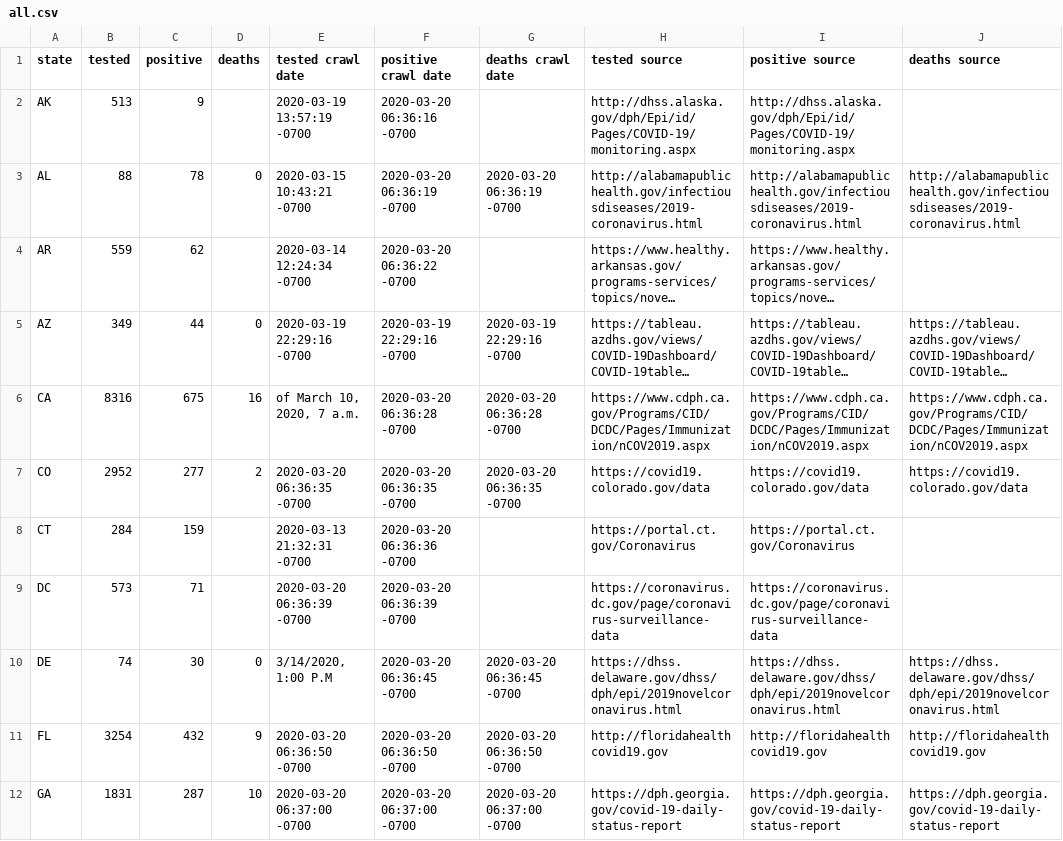
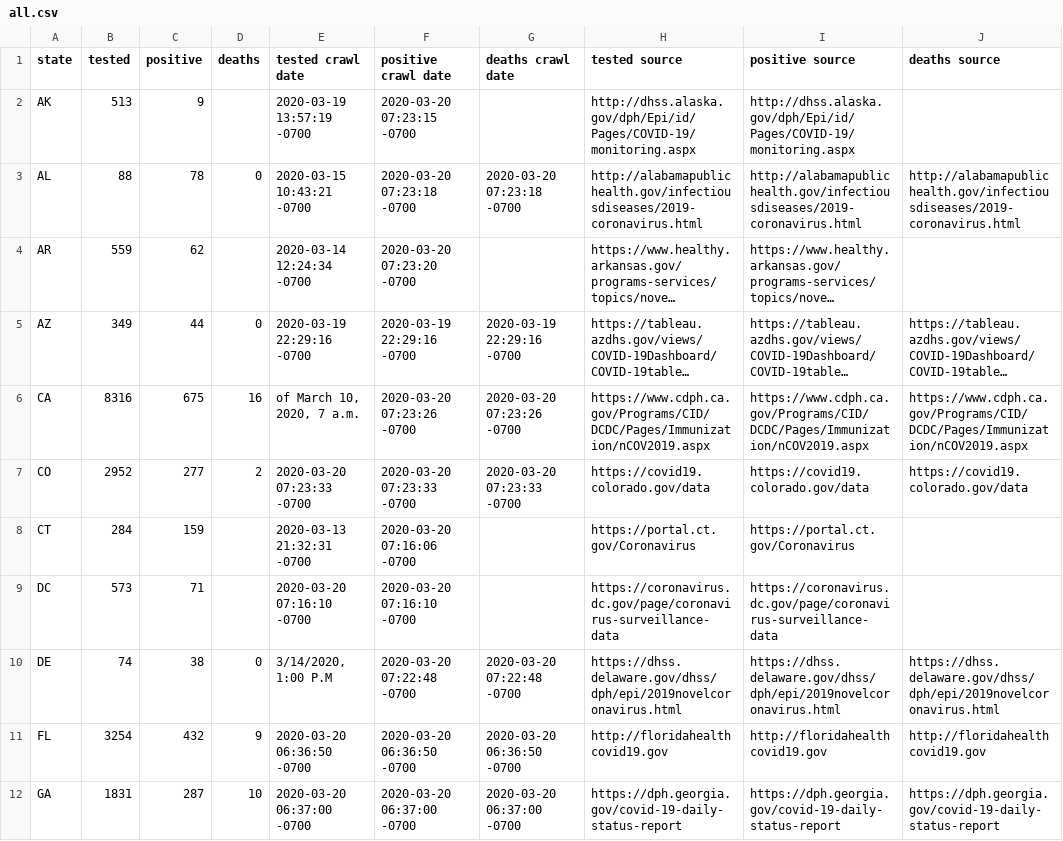
Before and after one commit to timmywheels/crawl-and-parse, a CSV file: all.csv, drawn as a sheet; only a part is shown; long unchanged cells end in …; the diff names each change by its address in the sheet, - before the commit and + after, or states it on an @@ line.

```diff
--- a/all.csv
+++ b/all.csv
-F2 (positive crawl date): 2020-03-20 06:36:16 -0700
+F2 (positive crawl date): 2020-03-20 07:23:15 -0700
-F3 (positive crawl date): 2020-03-20 06:36:19 -0700
+F3 (positive crawl date): 2020-03-20 07:23:18 -0700
-G3 (deaths crawl date): 2020-03-20 06:36:19 -0700
+G3 (deaths crawl date): 2020-03-20 07:23:18 -0700
-F4 (positive crawl date): 2020-03-20 06:36:22 -0700
+F4 (positive crawl date): 2020-03-20 07:23:20 -0700
-F6 (positive crawl date): 2020-03-20 06:36:28 -0700
+F6 (positive crawl date): 2020-03-20 07:23:26 -0700
-G6 (deaths crawl date): 2020-03-20 06:36:28 -0700
+G6 (deaths crawl date): 2020-03-20 07:23:26 -0700
-E7 (tested crawl date): 2020-03-20 06:36:35 -0700
+E7 (tested crawl date): 2020-03-20 07:23:33 -0700
-F7 (positive crawl date): 2020-03-20 06:36:35 -0700
+F7 (positive crawl date): 2020-03-20 07:23:33 -0700
-G7 (deaths crawl date): 2020-03-20 06:36:35 -0700
+G7 (deaths crawl date): 2020-03-20 07:23:33 -0700
-F8 (positive crawl date): 2020-03-20 06:36:36 -0700
+F8 (positive crawl date): 2020-03-20 07:16:06 -0700
-E9 (tested crawl date): 2020-03-20 06:36:39 -0700
+E9 (tested crawl date): 2020-03-20 07:16:10 -0700
-F9 (positive crawl date): 2020-03-20 06:36:39 -0700
+F9 (positive crawl date): 2020-03-20 07:16:10 -0700
-C10 (positive): 30
+C10 (positive): 38
-F10 (positive crawl date): 2020-03-20 06:36:45 -0700
+F10 (positive crawl date): 2020-03-20 07:22:48 -0700
-G10 (deaths crawl date): 2020-03-20 06:36:45 -0700
+G10 (deaths crawl date): 2020-03-20 07:22:48 -0700
```
Also changed, not shown: 1 other file.
